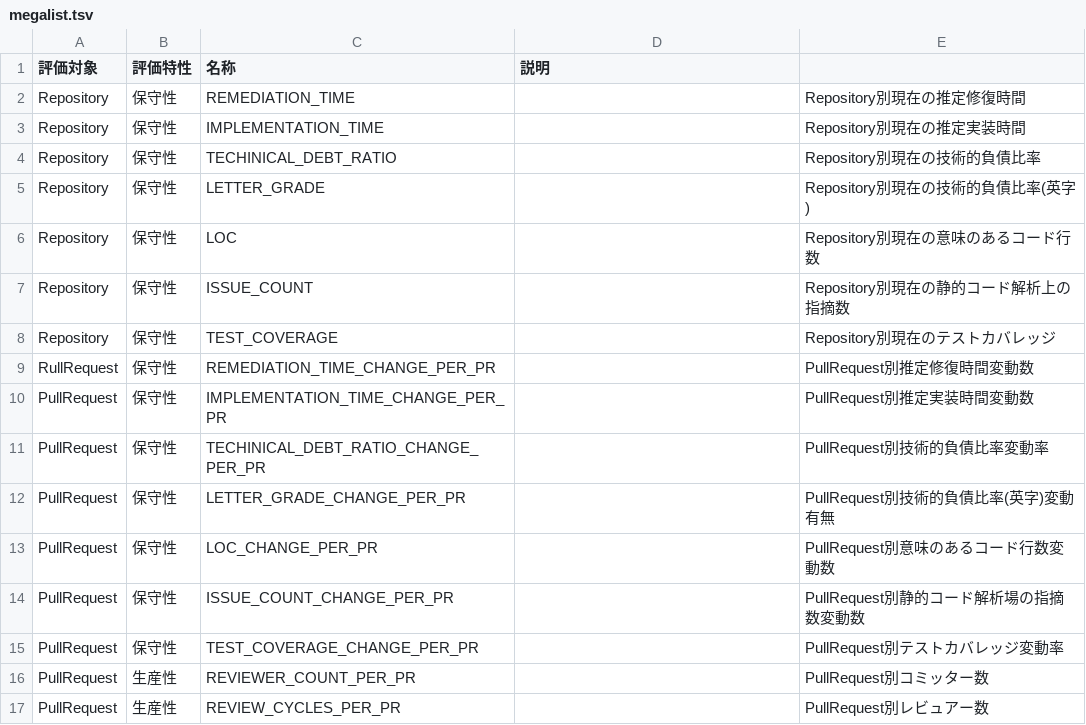
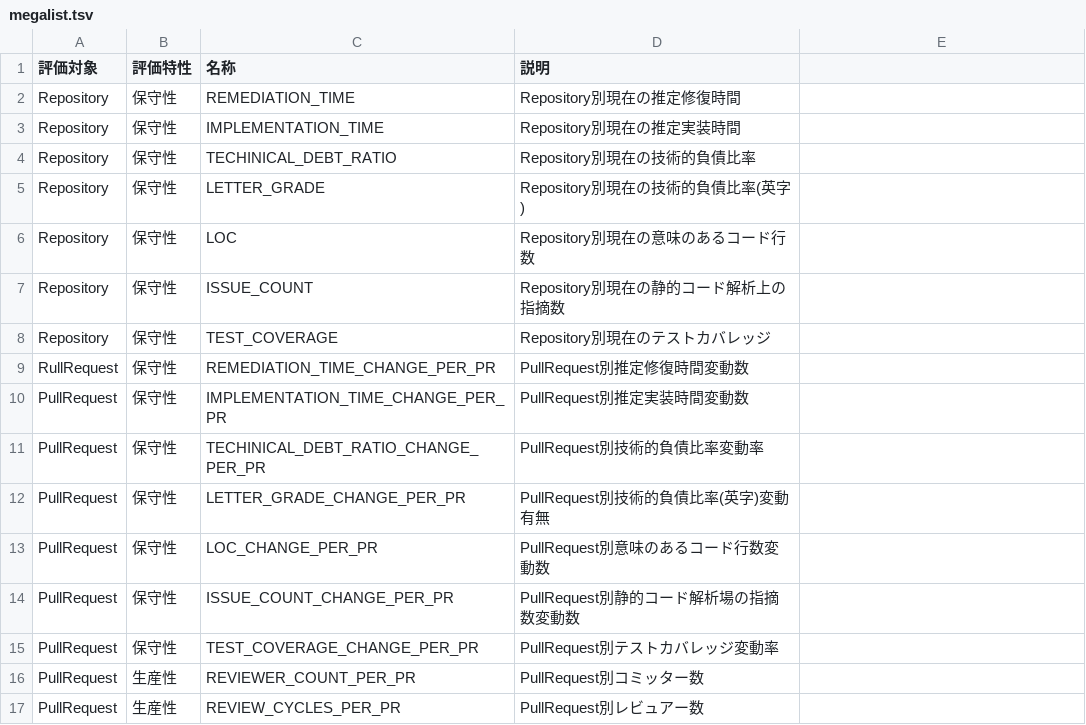
Before and after one commit to MichinaoShimizu/devmetrics, a TSV file: megalist.tsv, drawn as a sheet; only a part is shown; the diff covers the shown part only.

Commit message:
preparation

```diff
--- a/megalist.tsv
+++ b/megalist.tsv
@@ -1,17 +1,17 @@
 評価対象	評価特性	名称	説明
-Repository	保守性	REMEDIATION_TIME		Repository別現在の推定修復時間
-Repository	保守性	IMPLEMENTATION_TIME		Repository別現在の推定実装時間
-Repository	保守性	TECHINICAL_DEBT_RATIO		Repository別現在の技術的負債比率
-Repository	保守性	LETTER_GRADE		Repository別現在の技術的負債比率(英字)
-Repository	保守性	LOC		Repository別現在の意味のあるコード行数
-Repository	保守性	ISSUE_COUNT		Repository別現在の静的コード解析上の指摘数
-Repository	保守性	TEST_COVERAGE		Repository別現在のテストカバレッジ
-RullRequest	保守性	REMEDIATION_TIME_CHANGE_PER_PR		PullRequest別推定修復時間変動数
-PullRequest	保守性	IMPLEMENTATION_TIME_CHANGE_PER_PR		PullRequest別推定実装時間変動数
-PullRequest	保守性	TECHINICAL_DEBT_RATIO_CHANGE_PER_PR		PullRequest別技術的負債比率変動率
-PullRequest	保守性	LETTER_GRADE_CHANGE_PER_PR		PullRequest別技術的負債比率(英字)変動有無
-PullRequest	保守性	LOC_CHANGE_PER_PR		PullRequest別意味のあるコード行数変動数
-PullRequest	保守性	ISSUE_COUNT_CHANGE_PER_PR		PullRequest別静的コード解析場の指摘数変動数
-PullRequest	保守性	TEST_COVERAGE_CHANGE_PER_PR		PullRequest別テストカバレッジ変動率
-PullRequest	生産性	REVIEWER_COUNT_PER_PR		PullRequest別コミッター数
-PullRequest	生産性	REVIEW_CYCLES_PER_PR		PullRequest別レビュアー数
+Repository	保守性	REMEDIATION_TIME	Repository別現在の推定修復時間
+Repository	保守性	IMPLEMENTATION_TIME	Repository別現在の推定実装時間
+Repository	保守性	TECHINICAL_DEBT_RATIO	Repository別現在の技術的負債比率
+Repository	保守性	LETTER_GRADE	Repository別現在の技術的負債比率(英字)
+Repository	保守性	LOC	Repository別現在の意味のあるコード行数
+Repository	保守性	ISSUE_COUNT	Repository別現在の静的コード解析上の指摘数
+Repository	保守性	TEST_COVERAGE	Repository別現在のテストカバレッジ
+RullRequest	保守性	REMEDIATION_TIME_CHANGE_PER_PR	PullRequest別推定修復時間変動数
+PullRequest	保守性	IMPLEMENTATION_TIME_CHANGE_PER_PR	PullRequest別推定実装時間変動数
+PullRequest	保守性	TECHINICAL_DEBT_RATIO_CHANGE_PER_PR	PullRequest別技術的負債比率変動率
+PullRequest	保守性	LETTER_GRADE_CHANGE_PER_PR	PullRequest別技術的負債比率(英字)変動有無
+PullRequest	保守性	LOC_CHANGE_PER_PR	PullRequest別意味のあるコード行数変動数
+PullRequest	保守性	ISSUE_COUNT_CHANGE_PER_PR	PullRequest別静的コード解析場の指摘数変動数
+PullRequest	保守性	TEST_COVERAGE_CHANGE_PER_PR	PullRequest別テストカバレッジ変動率
+PullRequest	生産性	REVIEWER_COUNT_PER_PR	PullRequest別コミッター数
+PullRequest	生産性	REVIEW_CYCLES_PER_PR	PullRequest別レビュアー数
```
Also changed, not shown: 56 edited cells elsewhere in this file.
